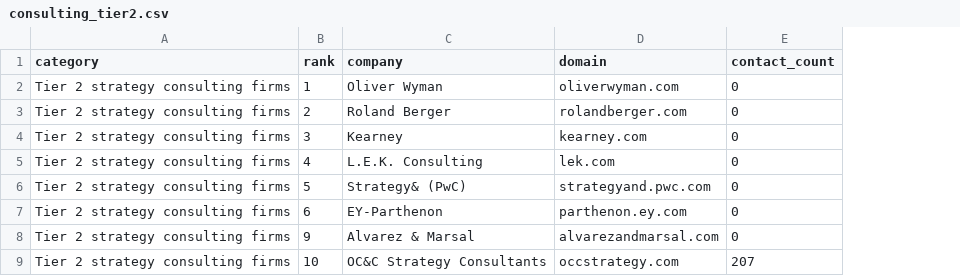
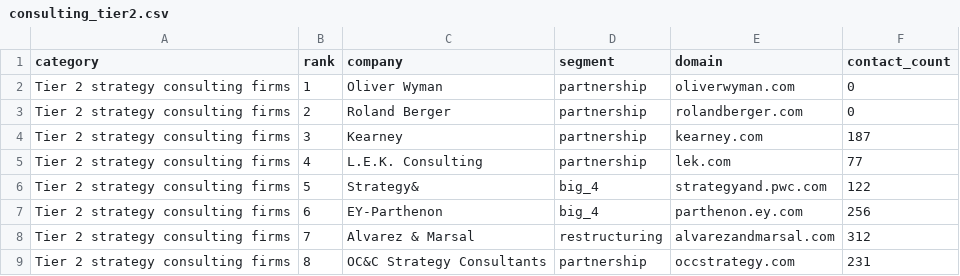
Before and after one commit to cpun077/lead-data-engine, a CSV file: data/companies/consulting_tier2.csv, drawn as a sheet; addresses are those after the commit; the diff names each change by its address in the sheet, - before the commit and + after, or states it on an @@ line.

```diff
--- a/data/companies/consulting_tier2.csv
+++ b/data/companies/consulting_tier2.csv
+column D (segment), rows 2-9: partnership | partnership | partnership | partnership | big_4 | big_4 | restructuring | partnership
-F4 (contact_count): 0
+F4 (contact_count): 187
-F5 (contact_count): 0
+F5 (contact_count): 77
-C6 (company): Strategy& (PwC)
+C6 (company): Strategy&
-F6 (contact_count): 0
+F6 (contact_count): 122
-F7 (contact_count): 0
+F7 (contact_count): 256
-B8 (rank): 9
+B8 (rank): 7
-F8 (contact_count): 0
+F8 (contact_count): 312
-B9 (rank): 10
+B9 (rank): 8
-F9 (contact_count): 207
+F9 (contact_count): 231
```
Also changed, not shown: data/companies/accounting.csv, data/companies/amlaw.csv, 10 other files.
